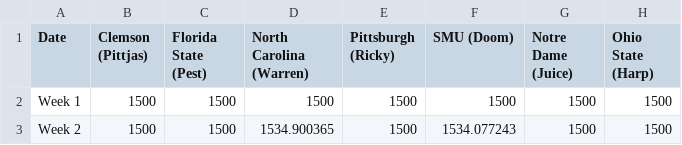
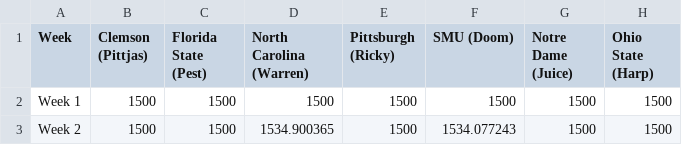
Before and after one commit to kushofi/elo-progress-chart, a CSV file: elo_data.csv, drawn as a sheet; only a part is shown; the diff names each change by its address in the sheet, - before the commit and + after, or states it on an @@ line.

Commit message:
Update elo_data.csv

```diff
--- a/elo_data.csv
+++ b/elo_data.csv
-A1: Date
+A1: Week
```
